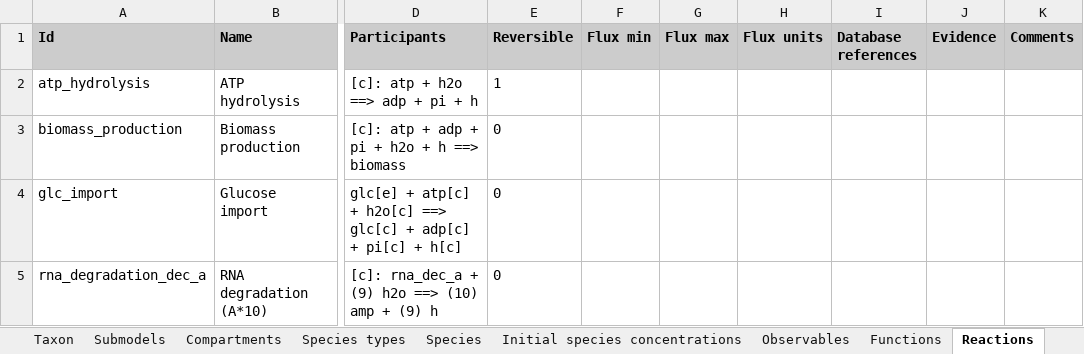
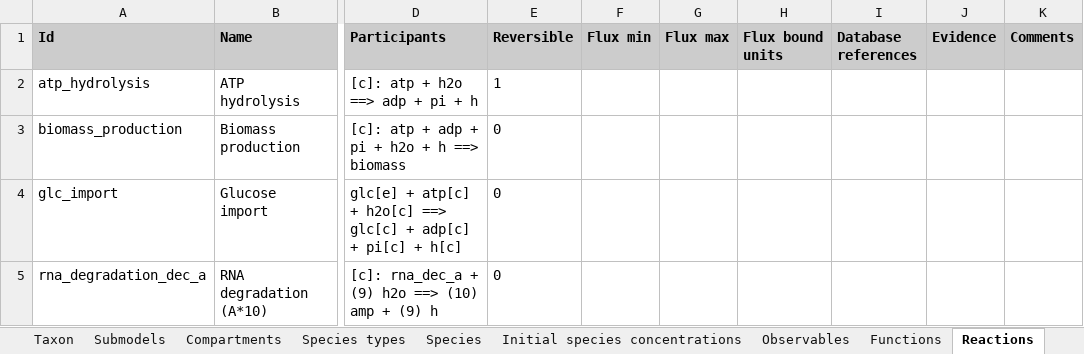
Before and after one commit to KarrLab/intro_to_wc_modeling, an Excel workbook: intro_to_wc_modeling/wc_modeling/wc_lang_tutorial/examples/example_model.xlsx, sheet Reactions, drawn as a sheet; only a part is shown, gaps mark what is left out; values as stored, in another font and other column widths than the file's, no borders; the diff names each change by its address in the sheet, - before the commit and + after, or states it on an @@ line.

Commit message:
updating for changing reaction rate units in wc_lang

```diff
--- a/intro_to_wc_modeling/wc_modeling/wc_lang_tutorial/examples/example_model.xlsx (sheet Reactions)
+++ b/intro_to_wc_modeling/wc_modeling/wc_lang_tutorial/examples/example_model.xlsx (sheet Reactions)
-H1: Flux units
+H1: Flux bound units
```
Also changed, not shown: sheet dFBA objectives, 1 other file.
